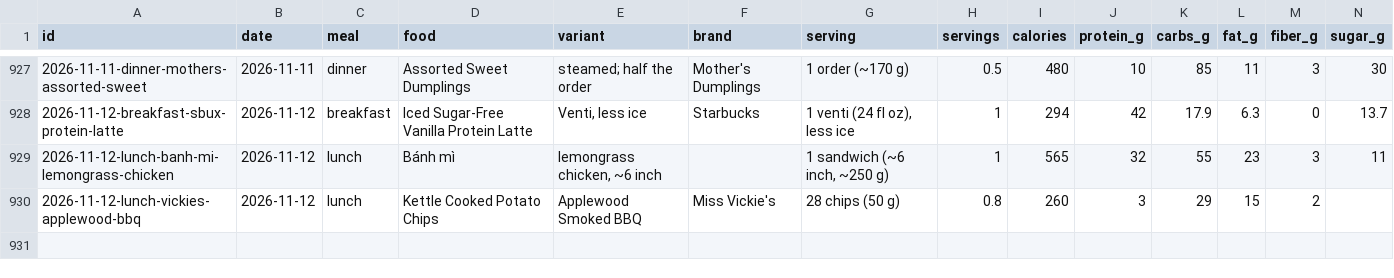
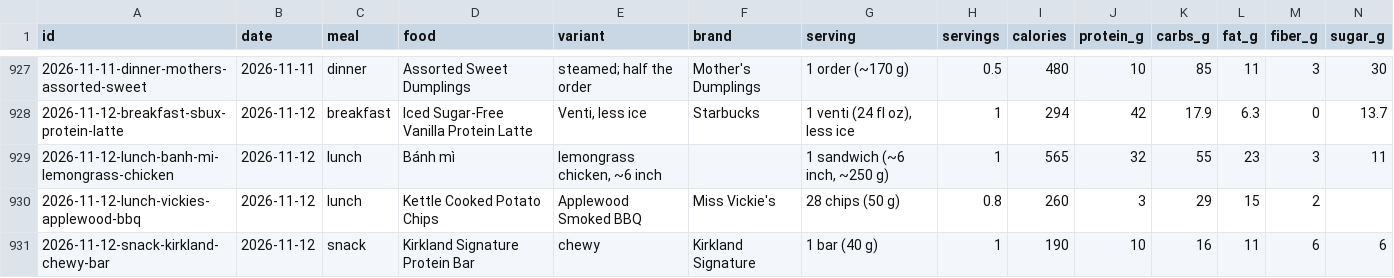
Before and after one commit to soldoutbudokan/Health, a CSV file: data/log.csv, drawn as a sheet; only a part is shown, gaps mark what is left out; rows hold the shown columns only; the diff names each change by its address in the sheet, - before the commit and + after, or states it on an @@ line.

Commit message:
Log Nov 12 snack: one Kirkland chewy protein bar

```diff
--- a/data/log.csv
+++ b/data/log.csv
+row 931: 2026-11-12-snack-kirkland-chewy-bar | 2026-11-12 | snack | Kirkland Signature Protein Bar | chewy | Kirkland Signature | 1 bar (40 g) | 1 | 190 | 10 | 16 | 11 | 6 | 6
```
